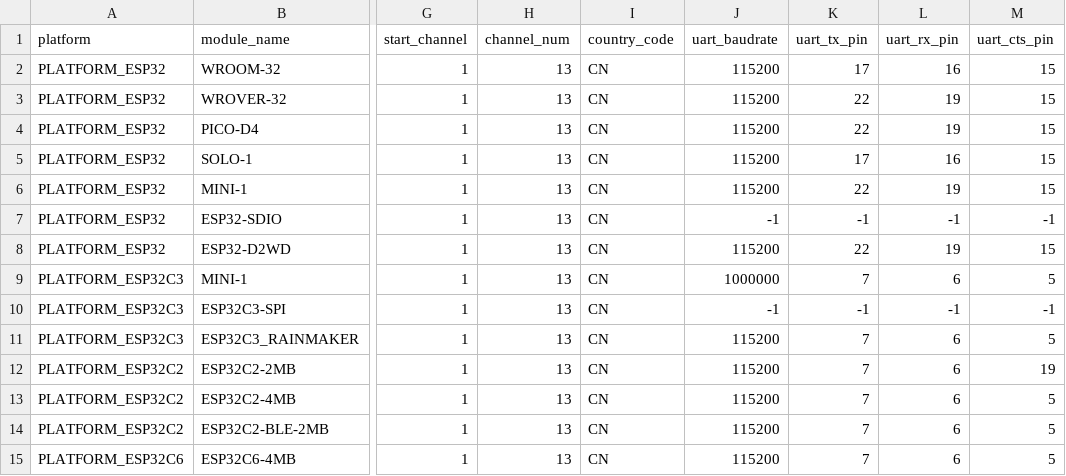
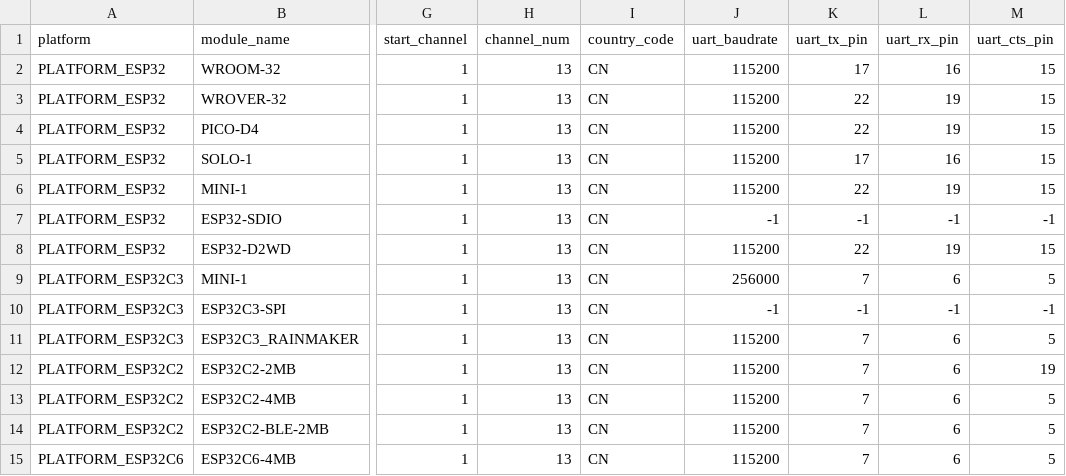
Before and after one commit to zmsai/esp-at, a CSV file: components/customized_partitions/raw_data/factory_param/factory_param_data.csv, drawn as a sheet; only a part is shown, gaps mark what is left out; the diff names each change by its address in the sheet, - before the commit and + after, or states it on an @@ line.

Commit message:
change baudrate 256000

```diff
--- a/components/customized_partitions/raw_data/factory_param/factory_param_data.csv
+++ b/components/customized_partitions/raw_data/factory_param/factory_param_data.csv
-J9 (uart_baudrate): 1000000
+J9 (uart_baudrate): 256000
```
